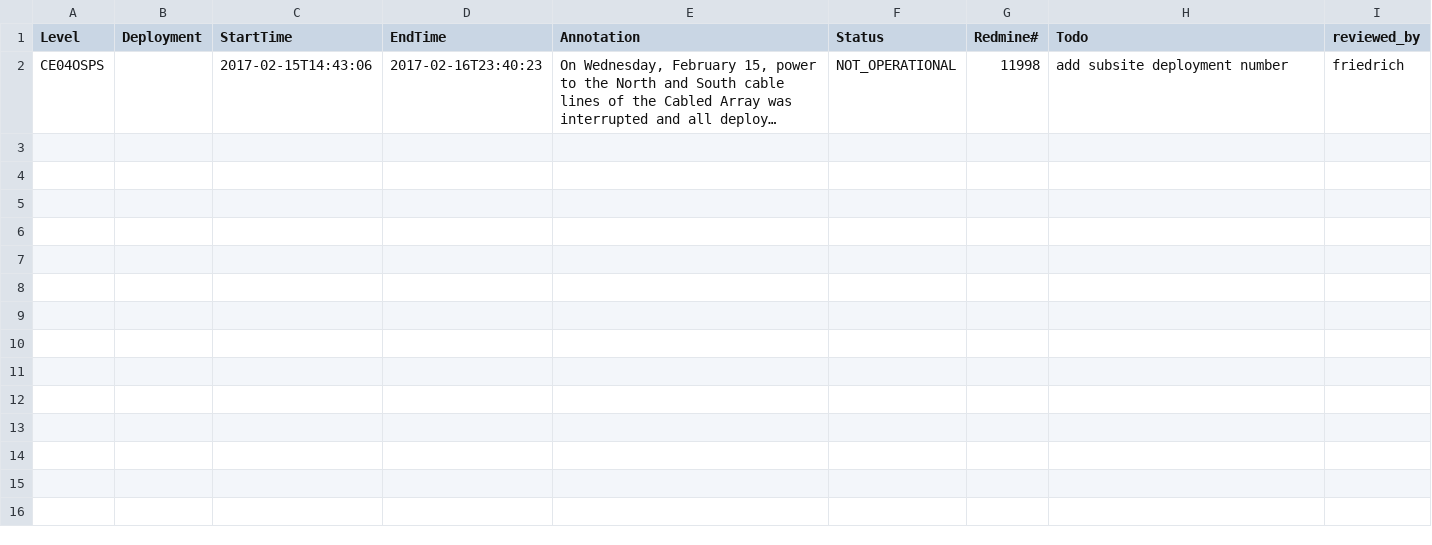
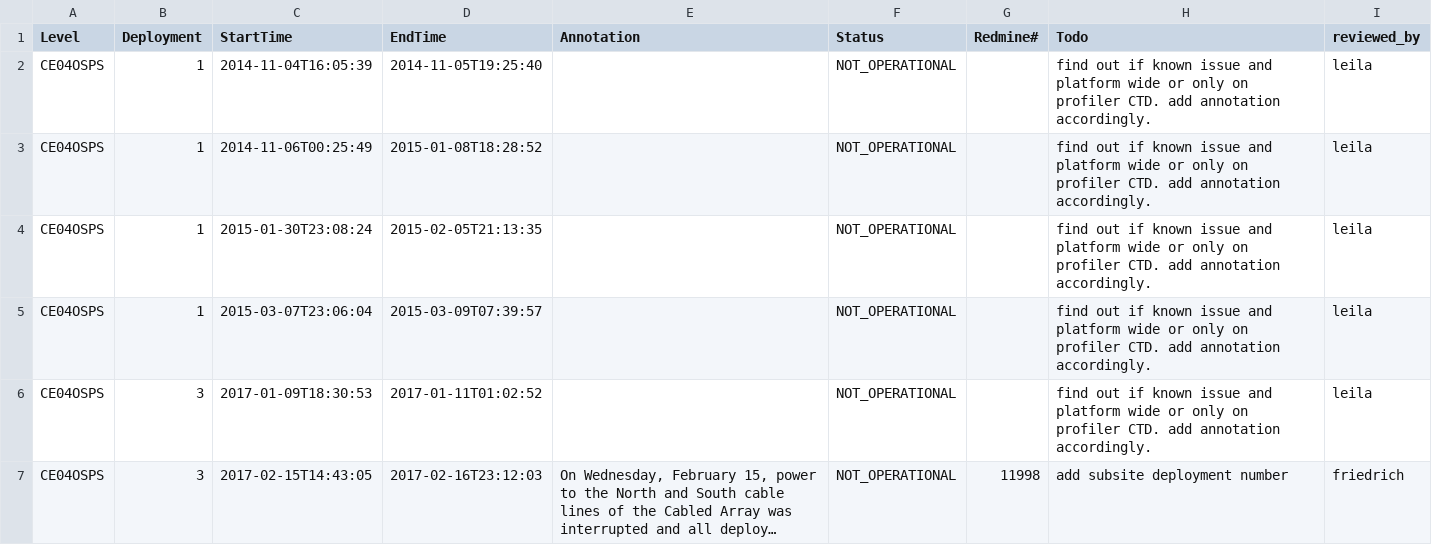
Before and after one commit to crisien/annotations, a CSV file: CE04OSPS/CE04OSPS.csv, drawn as a sheet; long unchanged cells end in …; addresses are those after the commit; the diff names each change by its address in the sheet, - before the commit and + after, or states it on an @@ line.

Commit message:
started RIC on CE04OSPS-PC01B-4A-CTDPFA109

```diff
--- a/CE04OSPS/CE04OSPS.csv
+++ b/CE04OSPS/CE04OSPS.csv
+row 2: CE04OSPS | 1 | 2014-11-04T16:05:39 | 2014-11-05T19:25:40 |  | NOT_OPERATIONAL |  | find out if known issue and platform wide or only on profiler CTD. add annotation accordingly. | leila
+row 3: CE04OSPS | 1 | 2014-11-06T00:25:49 | 2015-01-08T18:28:52 |  | NOT_OPERATIONAL |  | find out if known issue and platform wide or only on profiler CTD. add annotation accordingly. | leila
+row 4: CE04OSPS | 1 | 2015-01-30T23:08:24 | 2015-02-05T21:13:35 |  | NOT_OPERATIONAL |  | find out if known issue and platform wide or only on profiler CTD. add annotation accordingly. | leila
+row 5: CE04OSPS | 1 | 2015-03-07T23:06:04 | 2015-03-09T07:39:57 |  | NOT_OPERATIONAL |  | find out if known issue and platform wide or only on profiler CTD. add annotation accordingly. | leila
+row 6: CE04OSPS | 3 | 2017-01-09T18:30:53 | 2017-01-11T01:02:52 |  | NOT_OPERATIONAL |  | find out if known issue and platform wide or only on profiler CTD. add annotation accordingly. | leila
-B7 (Deployment): (empty)
+B7 (Deployment): 3
-C7 (StartTime): 2017-02-15T14:43:06
+C7 (StartTime): 2017-02-15T14:43:05
-D7 (EndTime): 2017-02-16T23:40:23
+D7 (EndTime): 2017-02-16T23:12:03
```
Also changed, not shown: 2 other files.
